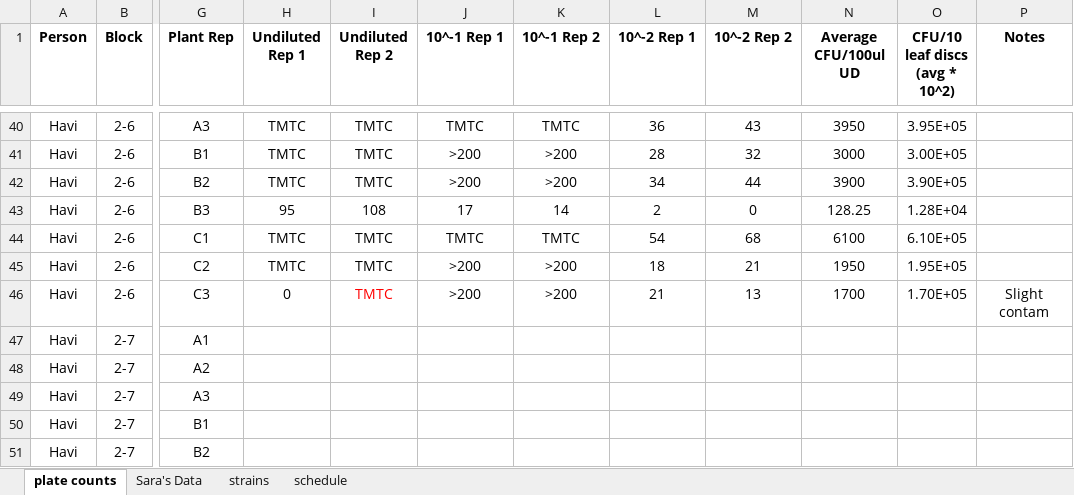
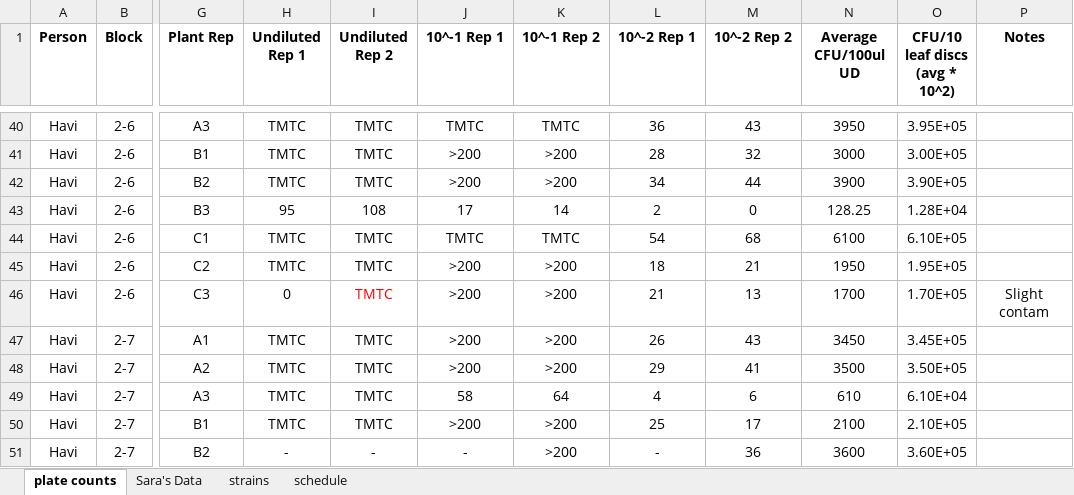
Before and after one commit to Hendry-Lab/pseud_epi_growth, an Excel workbook: pseud_epi_growth_2024summer.xlsx, sheet plate counts, drawn as a sheet; only a part is shown, gaps mark what is left out; values as stored, in another font and other column widths than the file's, no borders; conditional formats not drawn; the diff covers the shown part only; the diff names each change by its address in the sheet, - before the commit and + after, or states it on an @@ line.

Commit message:
Update

```diff
--- a/pseud_epi_growth_2024summer.xlsx (sheet plate counts)
+++ b/pseud_epi_growth_2024summer.xlsx (sheet plate counts)
-H47:H50 (Undiluted Rep 1): (empty)
+H47:H50 (Undiluted Rep 1): TMTC
-I47:I50 (Undiluted Rep 2): (empty)
+I47:I50 (Undiluted Rep 2): TMTC
-J47:J48 (10^-1 Rep 1): (empty)
+J47:J48 (10^-1 Rep 1): >200
-K47:K48 (10^-1 Rep 2): (empty)
+K47:K48 (10^-1 Rep 2): >200
-L47 (10^-2 Rep 1): (empty)
+L47 (10^-2 Rep 1): 26
-M47 (10^-2 Rep 2): (empty)
+M47 (10^-2 Rep 2): 43
-N47 (Average CFU/100ul UD): (empty)
+N47 (Average CFU/100ul UD): 3450
-O47 (CFU/10 leaf discs (avg * 10^2)): (empty)
+O47 (CFU/10 leaf discs (avg * 10^2)): 3.45E+05
-L48 (10^-2 Rep 1): (empty)
+L48 (10^-2 Rep 1): 29
-M48 (10^-2 Rep 2): (empty)
+M48 (10^-2 Rep 2): 41
-N48 (Average CFU/100ul UD): (empty)
+N48 (Average CFU/100ul UD): 3500
-O48 (CFU/10 leaf discs (avg * 10^2)): (empty)
+O48 (CFU/10 leaf discs (avg * 10^2)): 3.50E+05
-J49 (10^-1 Rep 1): (empty)
+J49 (10^-1 Rep 1): 58
-K49 (10^-1 Rep 2): (empty)
+K49 (10^-1 Rep 2): 64
-L49 (10^-2 Rep 1): (empty)
+L49 (10^-2 Rep 1): 4
-M49 (10^-2 Rep 2): (empty)
+M49 (10^-2 Rep 2): 6
-N49 (Average CFU/100ul UD): (empty)
+N49 (Average CFU/100ul UD): 610
-O49 (CFU/10 leaf discs (avg * 10^2)): (empty)
+O49 (CFU/10 leaf discs (avg * 10^2)): 6.10E+04
-J50 (10^-1 Rep 1): (empty)
+J50 (10^-1 Rep 1): >200
-K50:K51 (10^-1 Rep 2): (empty)
+K50:K51 (10^-1 Rep 2): >200
-L50 (10^-2 Rep 1): (empty)
+L50 (10^-2 Rep 1): 25
-M50 (10^-2 Rep 2): (empty)
+M50 (10^-2 Rep 2): 17
-N50 (Average CFU/100ul UD): (empty)
+N50 (Average CFU/100ul UD): 2100
-O50 (CFU/10 leaf discs (avg * 10^2)): (empty)
+O50 (CFU/10 leaf discs (avg * 10^2)): 2.10E+05
-H51 (Undiluted Rep 1): (empty)
+H51 (Undiluted Rep 1): -
-I51 (Undiluted Rep 2): (empty)
+I51 (Undiluted Rep 2): -
-J51 (10^-1 Rep 1): (empty)
+J51 (10^-1 Rep 1): -
-L51 (10^-2 Rep 1): (empty)
+L51 (10^-2 Rep 1): -
-M51 (10^-2 Rep 2): (empty)
+M51 (10^-2 Rep 2): 36
-N51 (Average CFU/100ul UD): (empty)
+N51 (Average CFU/100ul UD): 3600
-O51 (CFU/10 leaf discs (avg * 10^2)): (empty)
+O51 (CFU/10 leaf discs (avg * 10^2)): 3.60E+05
```
Also changed, not shown: 32 edited cells elsewhere in this sheet.
